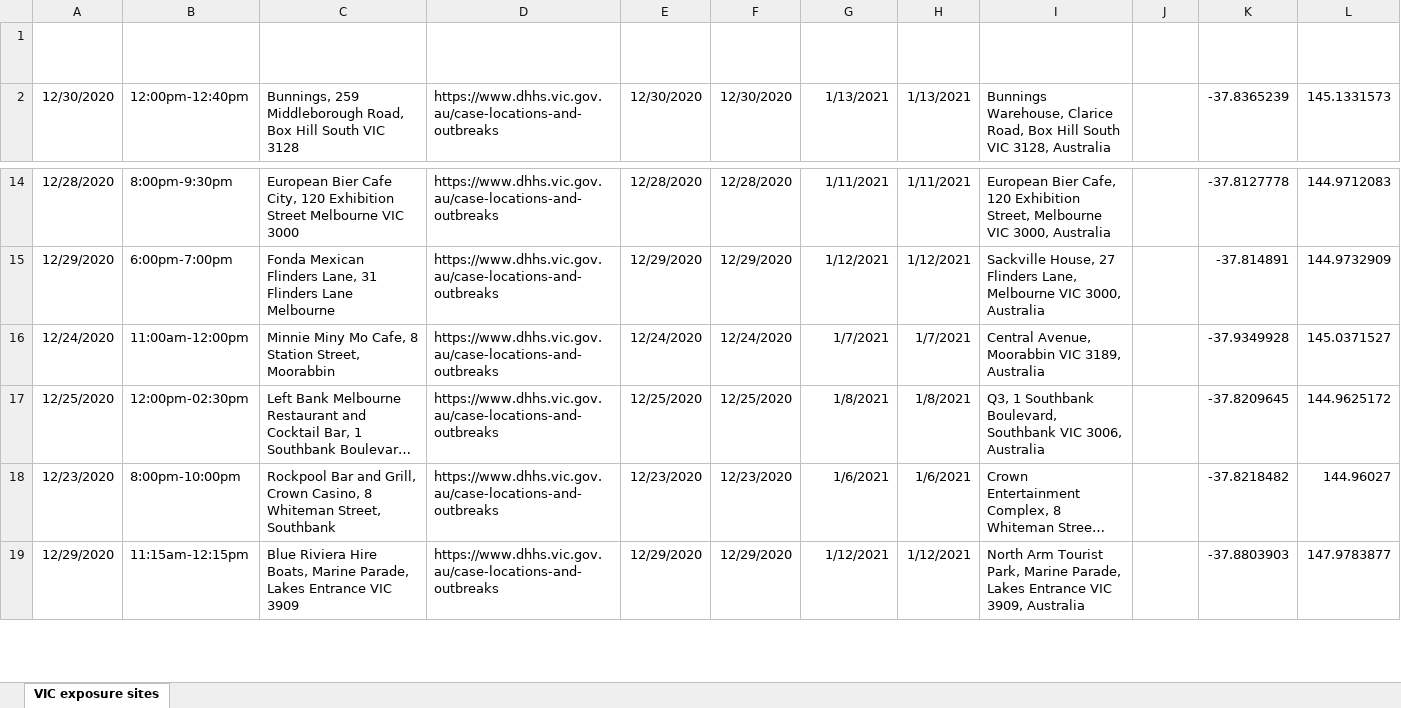
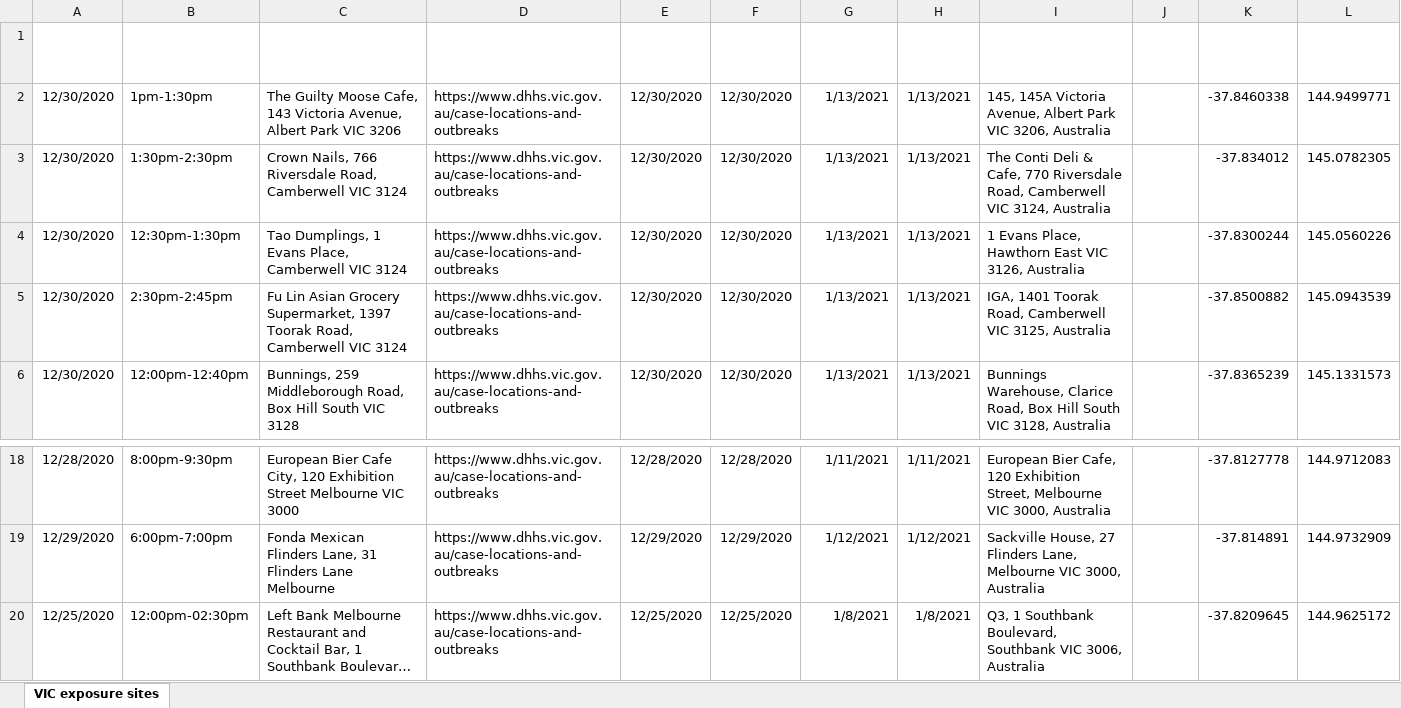
Before and after one commit to Mike-Honey/covid-19-vic-au, an Excel workbook: Coronavirus COVID-19 - VIC AU Exposure sites.xlsx, sheet VIC exposure sites, drawn as a sheet; only a part is shown, gaps mark what is left out; the shorter side is filled out with more unchanged rows; long unchanged cells end in …; values as stored, in another font and other column widths than the file's, no borders; table styles not drawn; removed rows and columns are numbered as before the commit, all else as after; the diff names each change by its address in the sheet, - before the commit and + after, or states it on an @@ line.

```diff
--- a/Coronavirus COVID-19 - VIC AU Exposure sites.xlsx (sheet VIC exposure sites)
+++ b/Coronavirus COVID-19 - VIC AU Exposure sites.xlsx (sheet VIC exposure sites)
+row 2: 12/30/2020 | 1pm-1:30pm | The Guilty Moose Cafe, 143 Victoria Avenue, Albert Park VIC 3206 | https://www.dhhs.vic.gov.au/case-locations-and-outbreaks | 12/30/2020 | 12/30/2020 | 1/13/2021 | 1/13/2021 | 145, 145A Victoria Avenue, Albert Park VIC 3206, Australia |  | -37.8460338 | 144.9499771
+row 3: 12/30/2020 | 1:30pm-2:30pm | Crown Nails, 766 Riversdale Road, Camberwell VIC 3124 | https://www.dhhs.vic.gov.au/case-locations-and-outbreaks | 12/30/2020 | 12/30/2020 | 1/13/2021 | 1/13/2021 | The Conti Deli & Cafe, 770 Riversdale Road, Camberwell VIC 3124, Australia |  | -37.834012 | 145.0782305
+row 4: 12/30/2020 | 12:30pm-1:30pm | Tao Dumplings, 1 Evans Place, Camberwell VIC 3124 | https://www.dhhs.vic.gov.au/case-locations-and-outbreaks | 12/30/2020 | 12/30/2020 | 1/13/2021 | 1/13/2021 | 1 Evans Place, Hawthorn East VIC 3126, Australia |  | -37.8300244 | 145.0560226
+row 5: 12/30/2020 | 2:30pm-2:45pm | Fu Lin Asian Grocery Supermarket, 1397 Toorak Road, Camberwell VIC 3124 | https://www.dhhs.vic.gov.au/case-locations-and-outbreaks | 12/30/2020 | 12/30/2020 | 1/13/2021 | 1/13/2021 | IGA, 1401 Toorak Road, Camberwell VIC 3125, Australia |  | -37.8500882 | 145.0943539
-row 16: 12/24/2020 | 11:00am-12:00pm | Minnie Miny Mo Cafe, 8 Station Street, Moorabbin | https://www.dhhs.vic.gov.au/case-locations-and-outbreaks | 12/24/2020 | 12/24/2020 | 1/7/2021 | 1/7/2021 | Central Avenue, Moorabbin VIC 3189, Australia |  | -37.9349928 | 145.0371527
```
Also changed, not shown: Coronavirus COVID-19 - VIC AU Exposure sites LGA.xlsx, case-locations-and-outbreaks_case-alerts--public-exposure-sites_1.xlsx, 5 other files.
